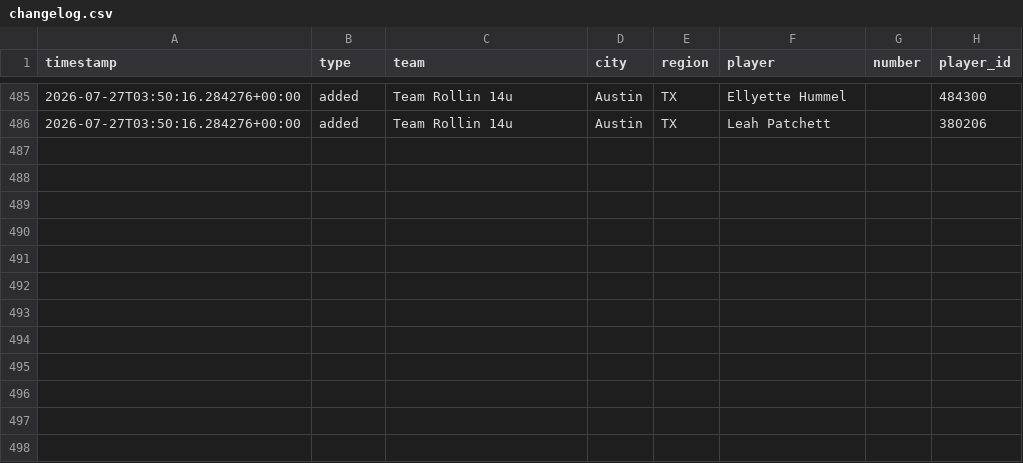
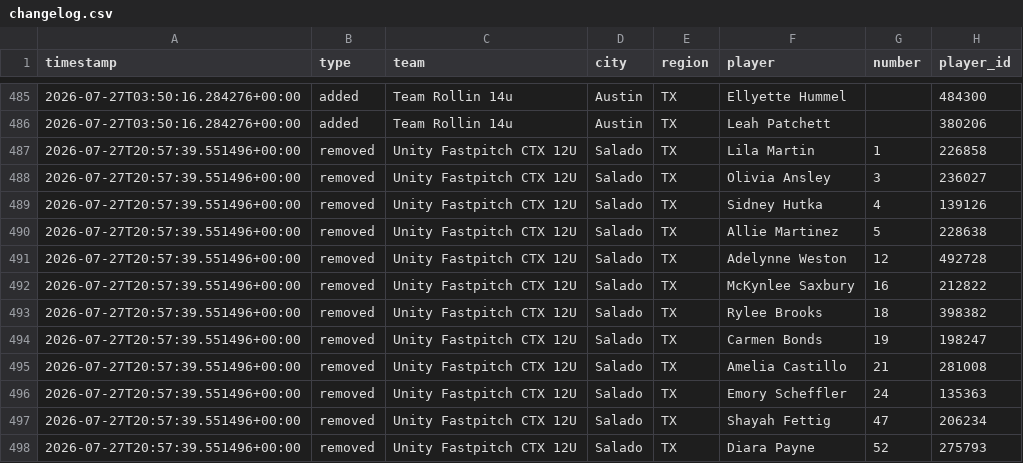
Before and after one commit to jeremiah9980/ncs-monitor, a CSV file: reports/changelog.csv, drawn as a sheet; only a part is shown, gaps mark what is left out; the diff names each change by its address in the sheet, - before the commit and + after, or states it on an @@ line.

```diff
--- a/reports/changelog.csv
+++ b/reports/changelog.csv
+row 487: 2026-07-27T20:57:39.551496+00:00 | removed | Unity Fastpitch CTX 12U | Salado | TX | Lila Martin | 1 | 226858
+row 488: 2026-07-27T20:57:39.551496+00:00 | removed | Unity Fastpitch CTX 12U | Salado | TX | Olivia Ansley | 3 | 236027
+row 489: 2026-07-27T20:57:39.551496+00:00 | removed | Unity Fastpitch CTX 12U | Salado | TX | Sidney Hutka | 4 | 139126
+row 490: 2026-07-27T20:57:39.551496+00:00 | removed | Unity Fastpitch CTX 12U | Salado | TX | Allie Martinez | 5 | 228638
+row 491: 2026-07-27T20:57:39.551496+00:00 | removed | Unity Fastpitch CTX 12U | Salado | TX | Adelynne Weston | 12 | 492728
+row 492: 2026-07-27T20:57:39.551496+00:00 | removed | Unity Fastpitch CTX 12U | Salado | TX | McKynlee Saxbury | 16 | 212822
+row 493: 2026-07-27T20:57:39.551496+00:00 | removed | Unity Fastpitch CTX 12U | Salado | TX | Rylee Brooks | 18 | 398382
+row 494: 2026-07-27T20:57:39.551496+00:00 | removed | Unity Fastpitch CTX 12U | Salado | TX | Carmen Bonds | 19 | 198247
+row 495: 2026-07-27T20:57:39.551496+00:00 | removed | Unity Fastpitch CTX 12U | Salado | TX | Amelia Castillo | 21 | 281008
+row 496: 2026-07-27T20:57:39.551496+00:00 | removed | Unity Fastpitch CTX 12U | Salado | TX | Emory Scheffler | 24 | 135363
+row 497: 2026-07-27T20:57:39.551496+00:00 | removed | Unity Fastpitch CTX 12U | Salado | TX | Shayah Fettig | 47 | 206234
+row 498: 2026-07-27T20:57:39.551496+00:00 | removed | Unity Fastpitch CTX 12U | Salado | TX | Diara Payne | 52 | 275793
```
Also changed, not shown: reports/team-list.csv, 4 other files.
